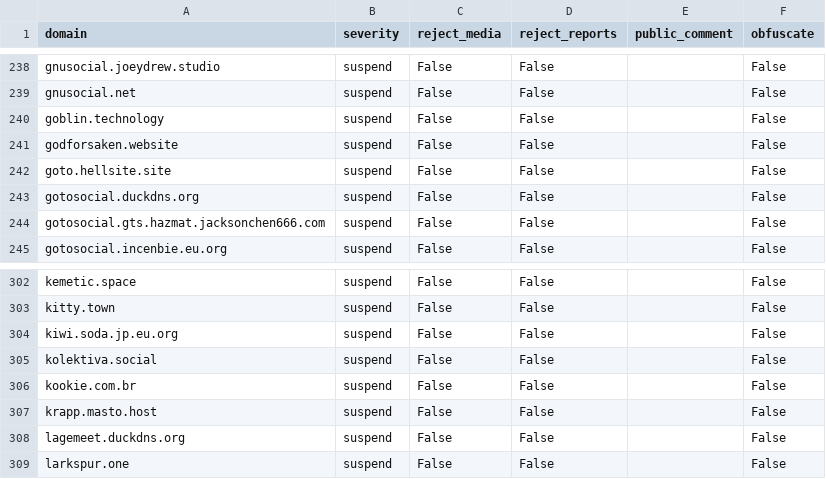
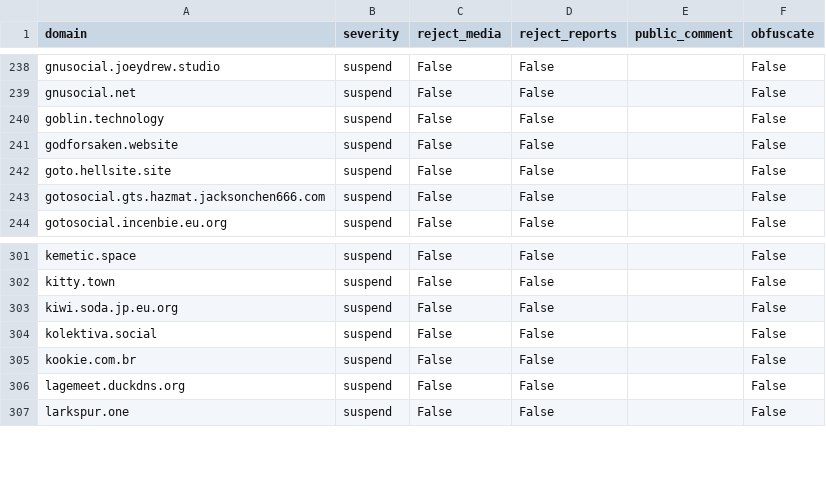
Before and after one commit to kromonos/fedi-health, a CSV file: _unified_tier1_blocklist.csv, drawn as a sheet; only a part is shown, gaps mark what is left out; the diff names each change by its address in the sheet, - before the commit and + after, or states it on an @@ line.

```diff
--- a/_unified_tier1_blocklist.csv
+++ b/_unified_tier1_blocklist.csv
-row 243: gotosocial.duckdns.org | suspend | False | False |  | False
-row 307: krapp.masto.host | suspend | False | False |  | False
```
Also changed, not shown: _unified_tier0_blocklist.csv, _unified_tier2_blocklist.csv, 1 other file.
